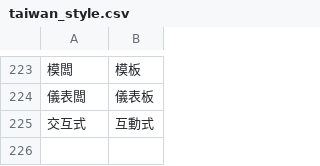
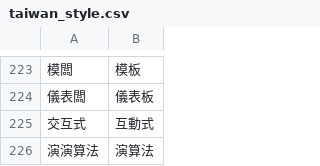
Before and after one commit to bohachu/taiwan_language, a CSV file: taiwan_style.csv, drawn as a sheet; only a part is shown, gaps mark what is left out; the diff names each change by its address in the sheet, - before the commit and + after, or states it on an @@ line.

Commit message:
Update taiwan_style.csv

```diff
--- a/taiwan_style.csv
+++ b/taiwan_style.csv
+row 226: 演演算法 | 演算法
```
